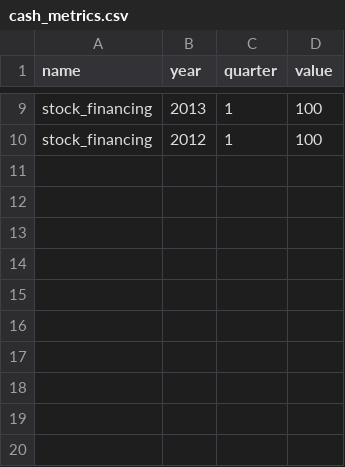
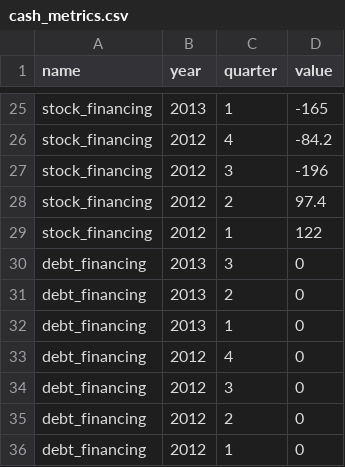
Before and after one commit to zkourouma/Projectionist, a CSV file: db/cash_metrics.csv, drawn as a sheet; only a part is shown, gaps mark what is left out; addresses are those after the commit; the diff covers the shown part only; the diff names each change by its address in the sheet, - before the commit and + after, or states it on an @@ line.

```diff
--- a/db/cash_metrics.csv
+++ b/db/cash_metrics.csv
-D25 (value): 100
+D25 (value): -165
+row 26: stock_financing | 2012 | 4 | -84.2
+row 27: stock_financing | 2012 | 3 | -196
+row 28: stock_financing | 2012 | 2 | 97.4
-D29 (value): 100
+D29 (value): 122
+row 30: debt_financing | 2013 | 3 | 0
+row 31: debt_financing | 2013 | 2 | 0
+row 32: debt_financing | 2013 | 1 | 0
+row 33: debt_financing | 2012 | 4 | 0
+row 34: debt_financing | 2012 | 3 | 0
+row 35: debt_financing | 2012 | 2 | 0
+row 36: debt_financing | 2012 | 1 | 0
```
Also changed, not shown: 16 added rows and 7 edited cells elsewhere in this file, db/balance_metrics.csv, db/income_metrics.csv, 19 other files.
